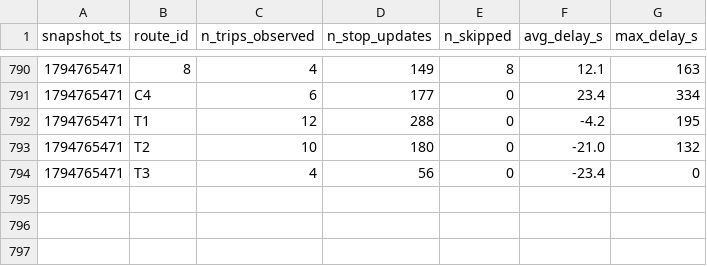
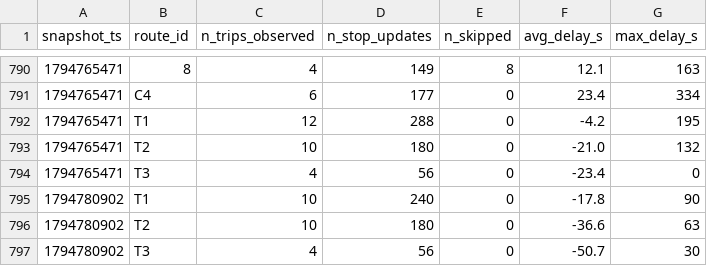
Before and after one commit to adam-hassen-Bi/smart-mobility-lemans-TD2, a CSV file: data/history/route_delays_2026-11.csv, drawn as a sheet; only a part is shown, gaps mark what is left out.

```diff
--- a/data/history/route_delays_2026-11.csv
+++ b/data/history/route_delays_2026-11.csv
@@ -794 +794,4 @@ snapshot_ts,route_id,n_trips_observed,n_stop_updates,n_skipped,avg_delay_s,max_d
 1794765471,T3,4,56,0,-23.4,0
+1794780902,T1,10,240,0,-17.8,90
+1794780902,T2,10,180,0,-36.6,63
+1794780902,T3,4,56,0,-50.7,30
```
Also changed, not shown: 2 other files.
